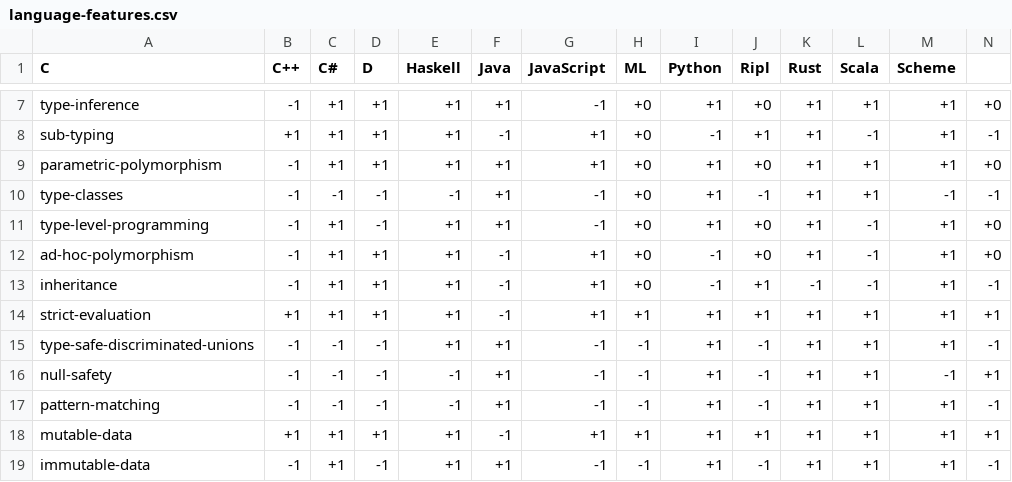
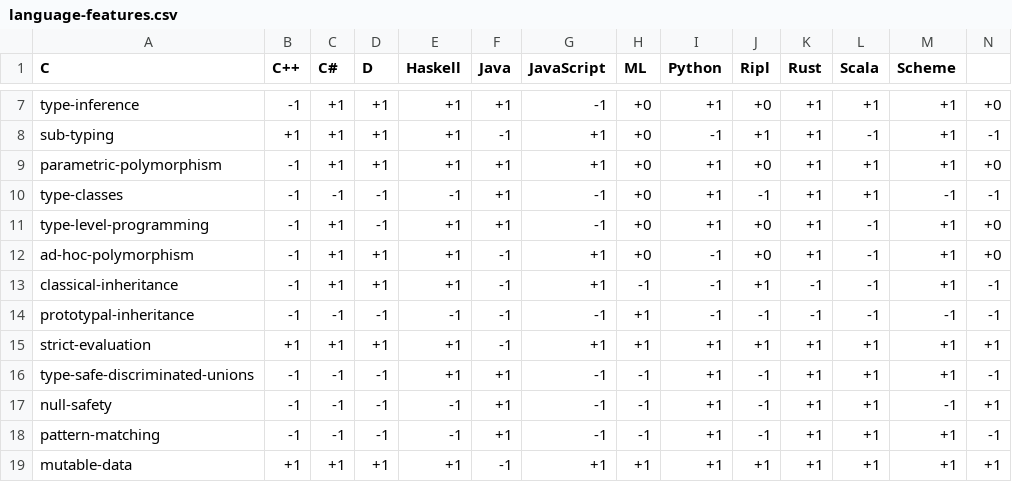
Before and after one commit to SongWithoutWords/ripl, a CSV file: doc/figures/language-features/language-features.csv, drawn as a sheet; only a part is shown, gaps mark what is left out; the shorter side is filled out with more unchanged rows.

Commit message:
Differentiate between classical and prototypal inheritance

```diff
--- a/doc/figures/language-features/language-features.csv
+++ b/doc/figures/language-features/language-features.csv
@@ -12,3 +12,4 @@ type-level-programming,-1,+1,-1,+1,+1,-1,+0,+1,+0,+1,-1,+1,+0
 ad-hoc-polymorphism,-1,+1,+1,+1,-1,+1,+0,-1,+0,+1,-1,+1,+0
-inheritance,-1,+1,+1,+1,-1,+1,+0,-1,+1,-1,-1,+1,-1
+classical-inheritance,-1,+1,+1,+1,-1,+1,-1,-1,+1,-1,-1,+1,-1
+prototypal-inheritance,-1,-1,-1,-1,-1,-1,+1,-1,-1,-1,-1,-1,-1
 strict-evaluation,+1,+1,+1,+1,-1,+1,+1,+1,+1,+1,+1,+1,+1
```
Also changed, not shown: 11 other files.
